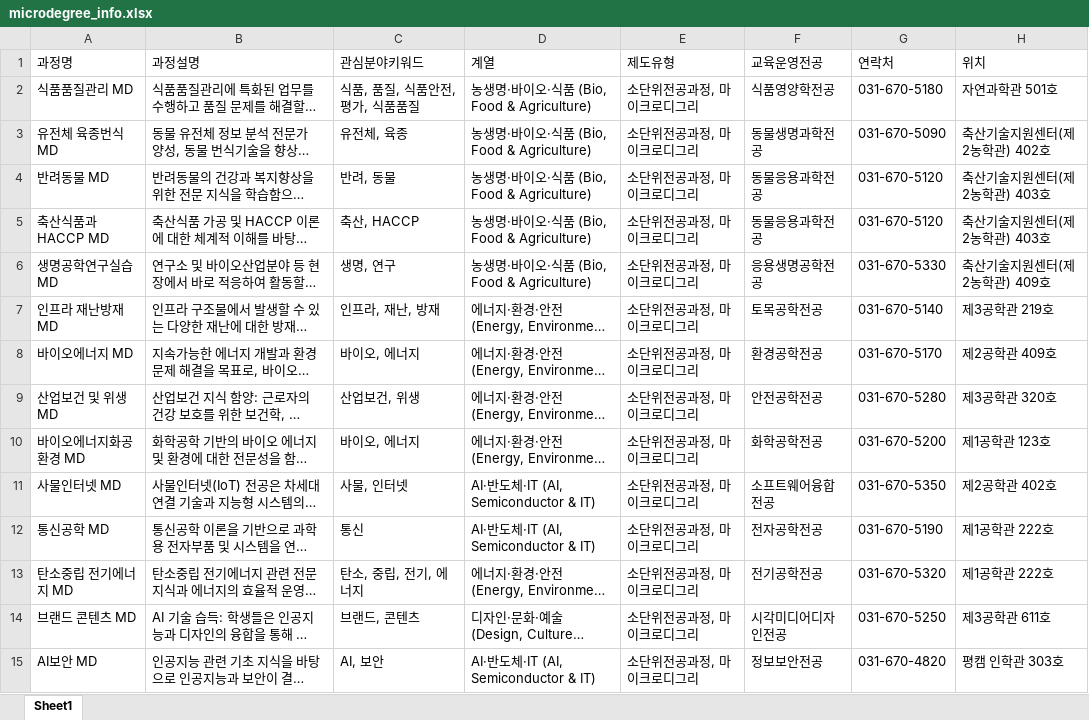
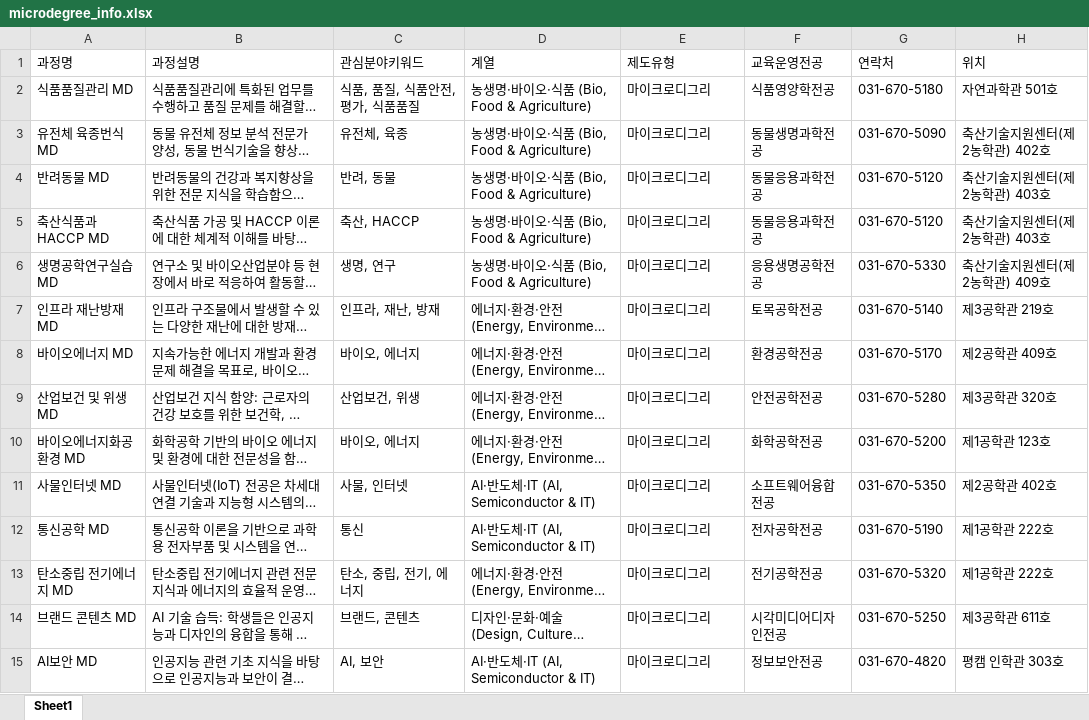
Before and after one commit to hknu-academic/gemini-chat-app, an Excel workbook: data/microdegree_info.xlsx, sheet Sheet1, drawn as a sheet; only a part is shown; long unchanged cells end in …; values as stored, in another font and other column widths than the file's, no borders; the diff covers the shown part only; the diff names each change by its address in the sheet, - before the commit and + after, or states it on an @@ line.

```diff
--- a/data/microdegree_info.xlsx (sheet Sheet1)
+++ b/data/microdegree_info.xlsx (sheet Sheet1)
-E2:E15 (제도유형): 소단위전공과정, 마이크로디그리
+E2:E15 (제도유형): 마이크로디그리
```
Also changed, not shown: 23 edited cells elsewhere in this sheet, data/courses.xlsx, data/graduation_requirements.xlsx, 2 other files.
